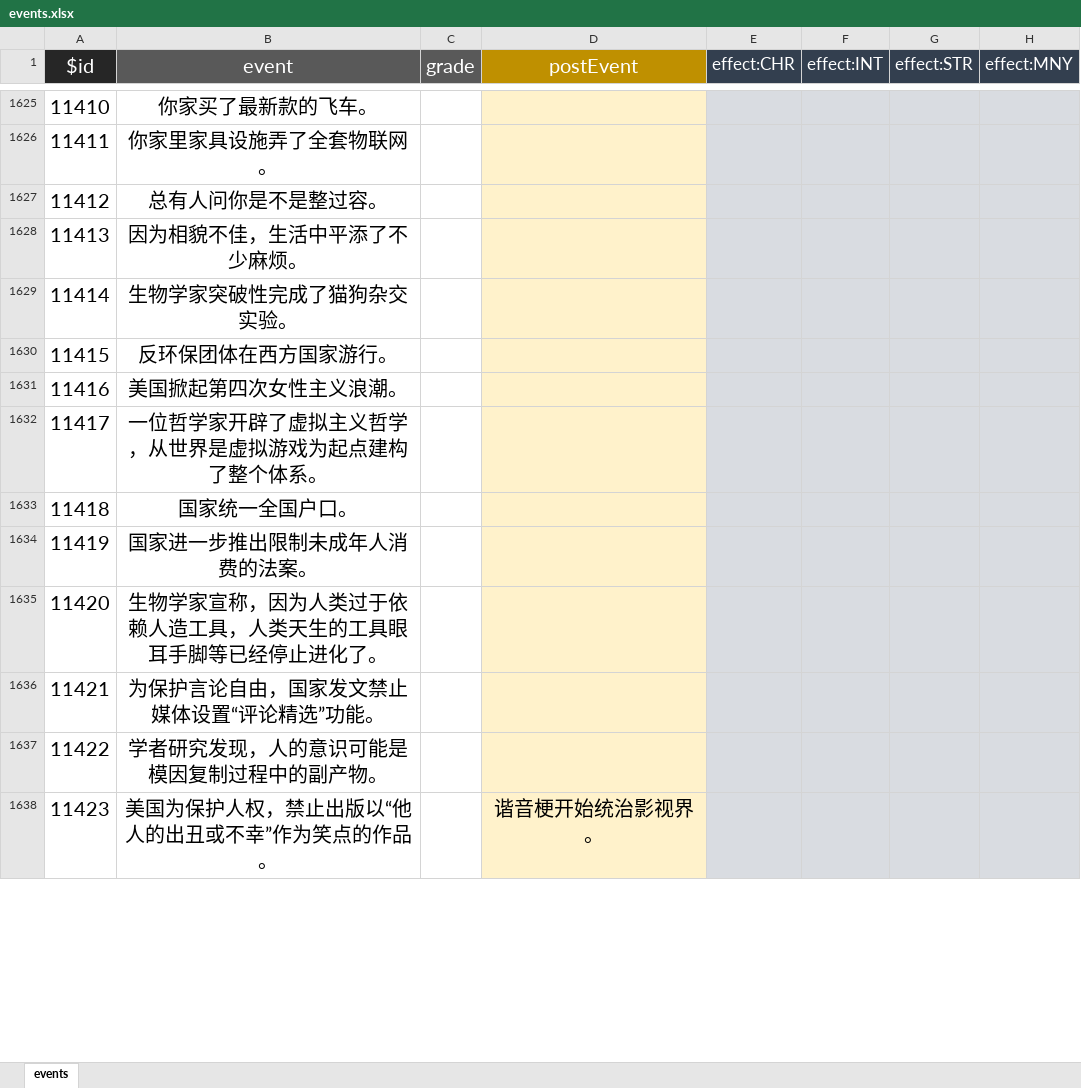
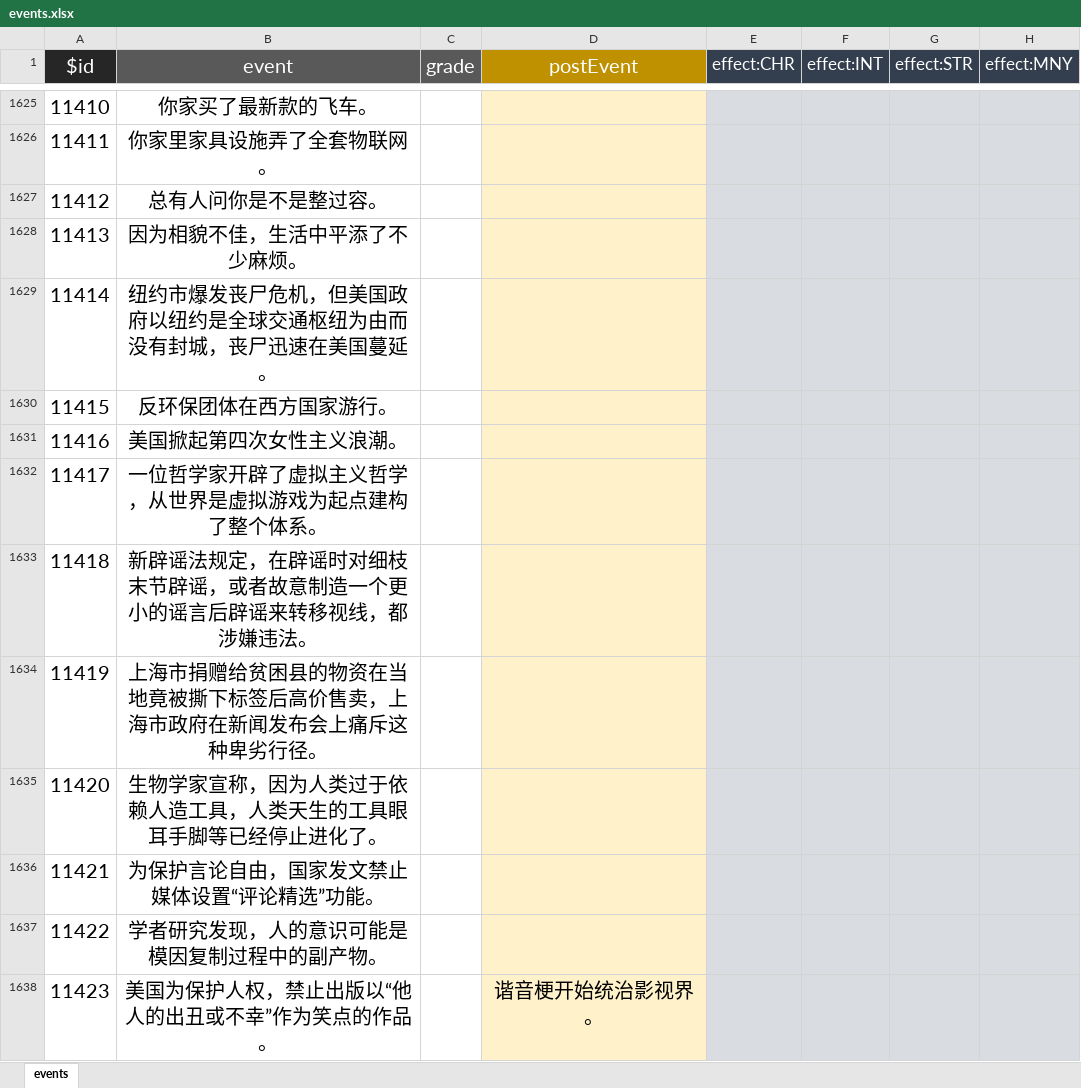
Before and after one commit to VickScarlet/lifeRestart, an Excel workbook: data/zh-cn/events.xlsx, sheet events, drawn as a sheet; only a part is shown, gaps mark what is left out; values as stored, in another font and other column widths than the file's, no borders; the diff covers the shown part only; the diff names each change by its address in the sheet, - before the commit and + after, or states it on an @@ line.

Commit message:
update new event

```diff
--- a/data/zh-cn/events.xlsx (sheet events)
+++ b/data/zh-cn/events.xlsx (sheet events)
-B1629 (event): 生物学家突破性完成了猫狗杂交实验。
+B1629 (event): 纽约市爆发丧尸危机，但美国政府以纽约是全球交通枢纽为由而没有封城，丧尸迅速在美国蔓延。
-B1633 (event): 国家统一全国户口。
+B1633 (event): 新辟谣法规定，在辟谣时对细枝末节辟谣，或者故意制造一个更小的谣言后辟谣来转移视线，都涉嫌违法。
-B1634 (event): 国家进一步推出限制未成年人消费的法案。
+B1634 (event): 上海市捐赠给贫困县的物资在当地竟被撕下标签后高价售卖，上海市政府在新闻发布会上痛斥这种卑劣行径。
```
Also changed, not shown: 3 edited cells and cell formats elsewhere in this sheet, 1 other file.
